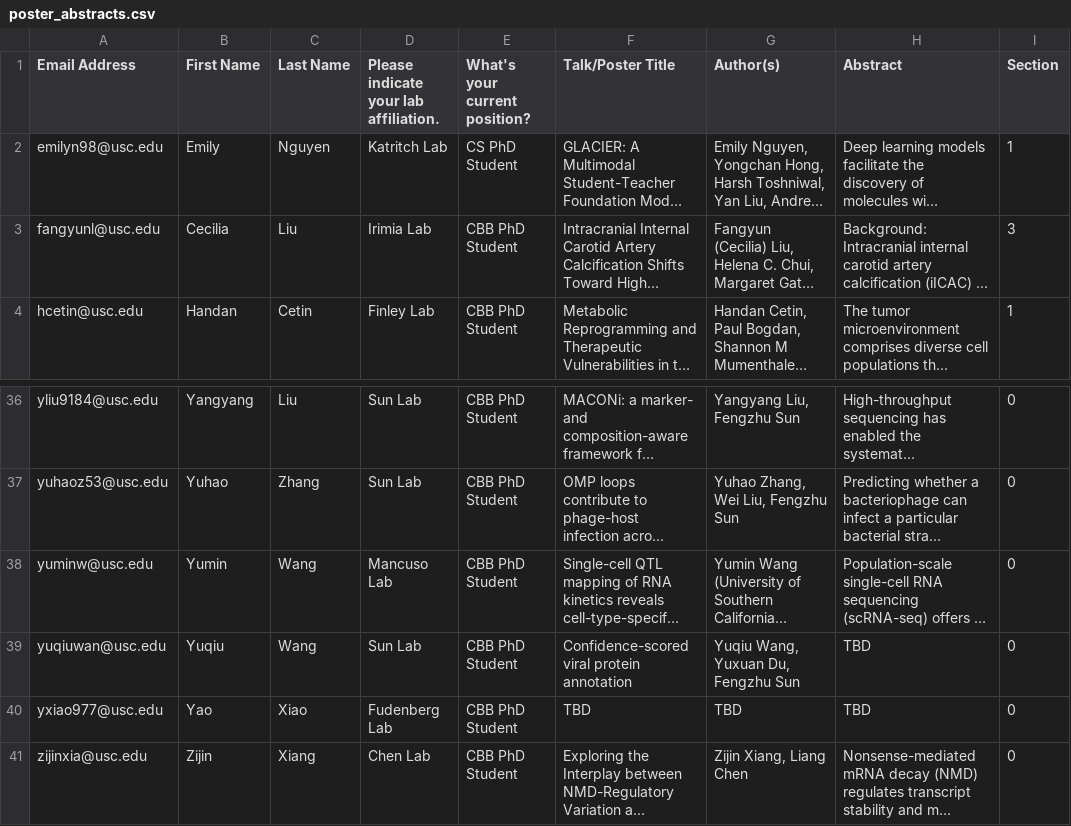
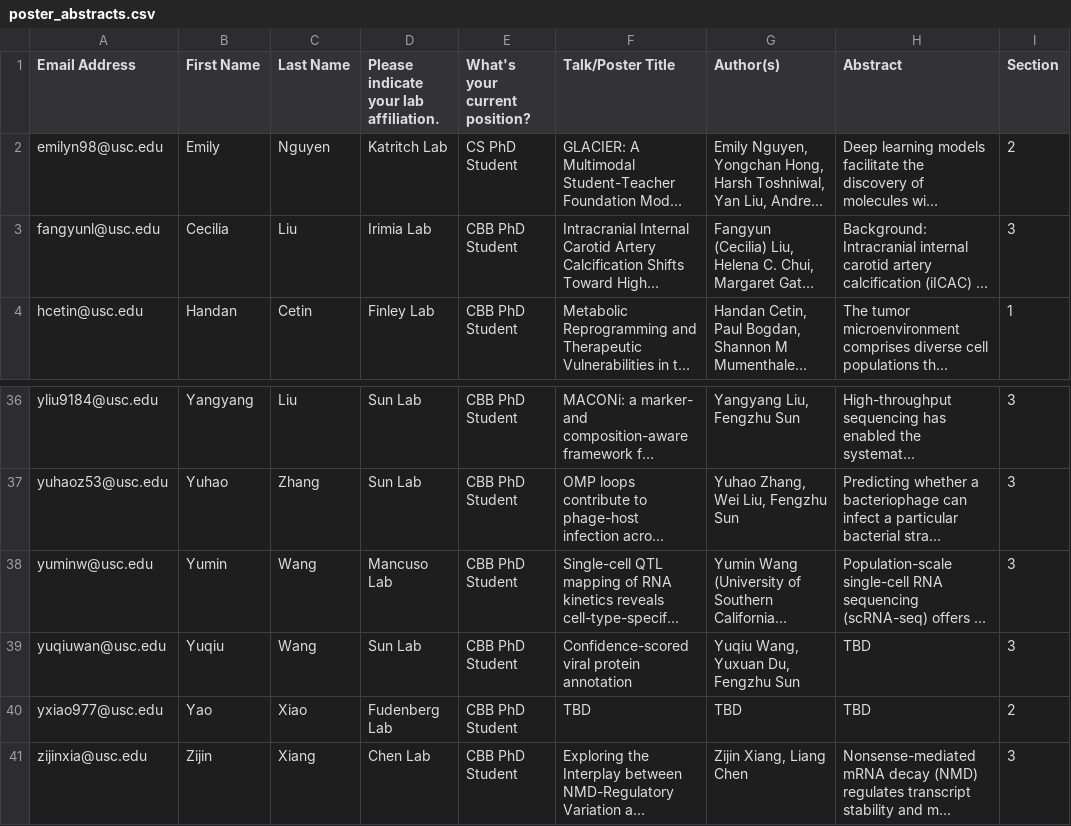
Before and after one commit to LexiShew/QCB-retreat-2026, a CSV file: _data/poster_abstracts.csv, drawn as a sheet; only a part is shown, gaps mark what is left out; long unchanged cells end in …; the diff covers the shown part only; the diff names each change by its address in the sheet, - before the commit and + after, or states it on an @@ line.

```diff
--- a/_data/poster_abstracts.csv
+++ b/_data/poster_abstracts.csv
-I2 (Section): 1
+I2 (Section): 2
-I36:I39 (Section): 0
+I36:I39 (Section): 3
-I40 (Section): 0
+I40 (Section): 2
-I41 (Section): 0
+I41 (Section): 3
```
Also changed, not shown: 27 edited cells elsewhere in this file, _data/abridged-schedule.csv, 3 other files.
